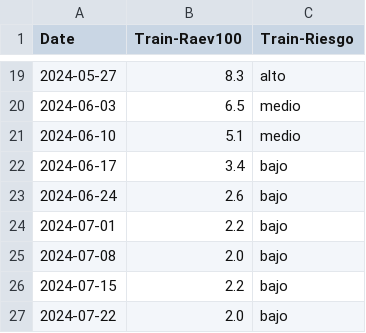
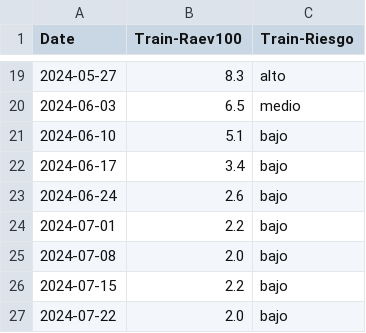
Before and after one commit to aleyaneez/PowerBI-AI, a CSV file: backend/src/Clientes/albemarle/2025-01-20/table/Albemarle_Page_12.csv, drawn as a sheet; only a part is shown, gaps mark what is left out.

```diff
--- a/backend/src/Clientes/albemarle/2025-01-20/table/Albemarle_Page_12.csv
+++ b/backend/src/Clientes/albemarle/2025-01-20/table/Albemarle_Page_12.csv
@@ -20,3 +20,3 @@ Date,Train-Raev100,Train-Riesgo
 2024-06-03,6.5,medio
-2024-06-10,5.1,medio
+2024-06-10,5.1,bajo
 2024-06-17,3.4,bajo
```
Also changed, not shown: backend/src/Clientes/albemarle/2025-01-20/table/Albemarle_Page_15.csv, backend/src/Clientes/albemarle/2025-01-20/table/Albemarle_Page_2.csv, 31 other files.
